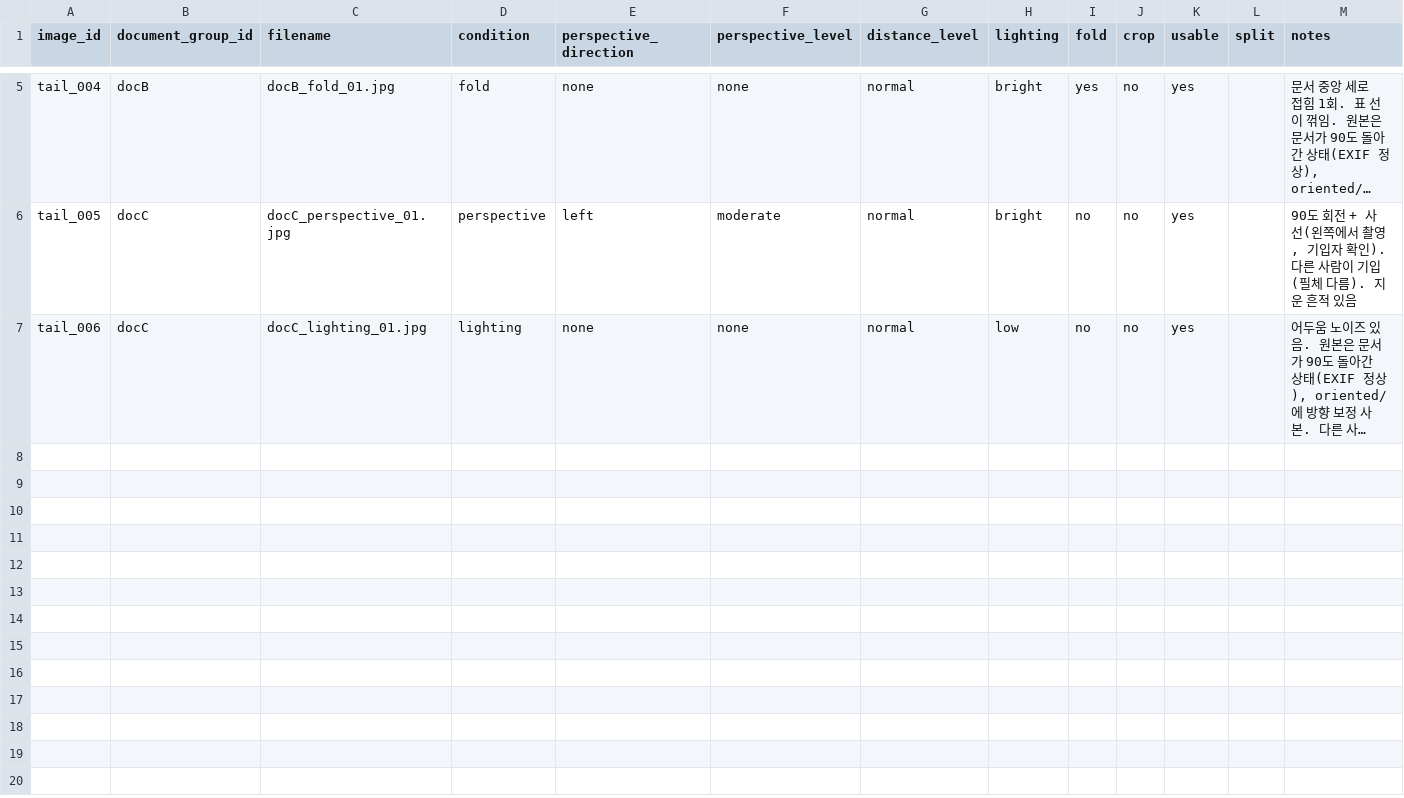
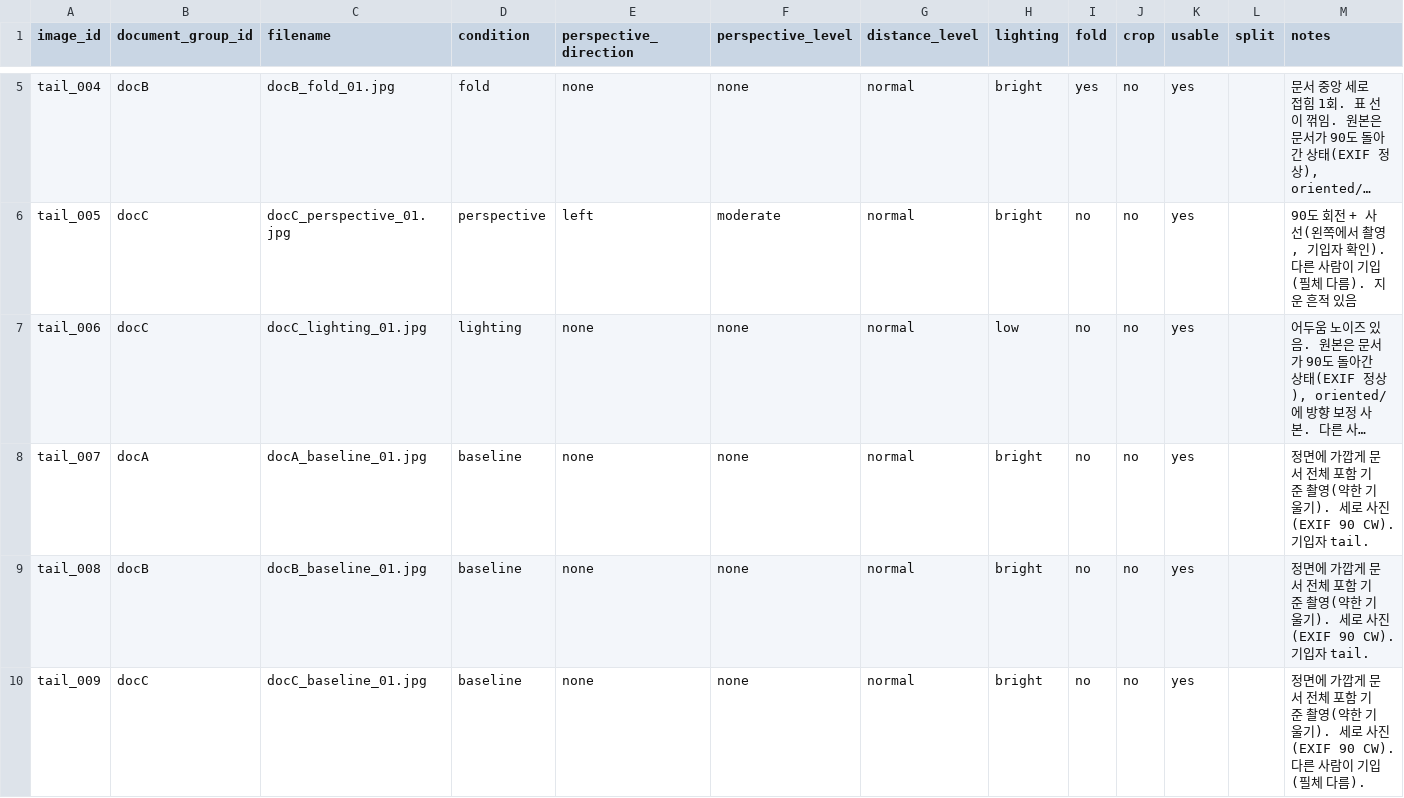
Before and after one commit to yanhemis/P-S-paper, a CSV file: sample_data_jpg/sample_data_v2/manifest_tail.csv, drawn as a sheet; only a part is shown, gaps mark what is left out; long unchanged cells end in …; the diff names each change by its address in the sheet, - before the commit and + after, or states it on an @@ line.

```diff
--- a/sample_data_jpg/sample_data_v2/manifest_tail.csv
+++ b/sample_data_jpg/sample_data_v2/manifest_tail.csv
+row 8: tail_007 | docA | docA_baseline_01.jpg | baseline | none | none | normal | bright | no | no | yes |  | 정면에 가깝게 문서 전체 포함 기준 촬영(약한 기울기). 세로 사진(EXIF 90 CW). 기입자 tail.
+row 9: tail_008 | docB | docB_baseline_01.jpg | baseline | none | none | normal | bright | no | no | yes |  | 정면에 가깝게 문서 전체 포함 기준 촬영(약한 기울기). 세로 사진(EXIF 90 CW). 기입자 tail.
+row 10: tail_009 | docC | docC_baseline_01.jpg | baseline | none | none | normal | bright | no | no | yes |  | 정면에 가깝게 문서 전체 포함 기준 촬영(약한 기울기). 세로 사진(EXIF 90 CW). 다른 사람이 기입(필체 다름).
```
Also changed, not shown: 9 other files.
